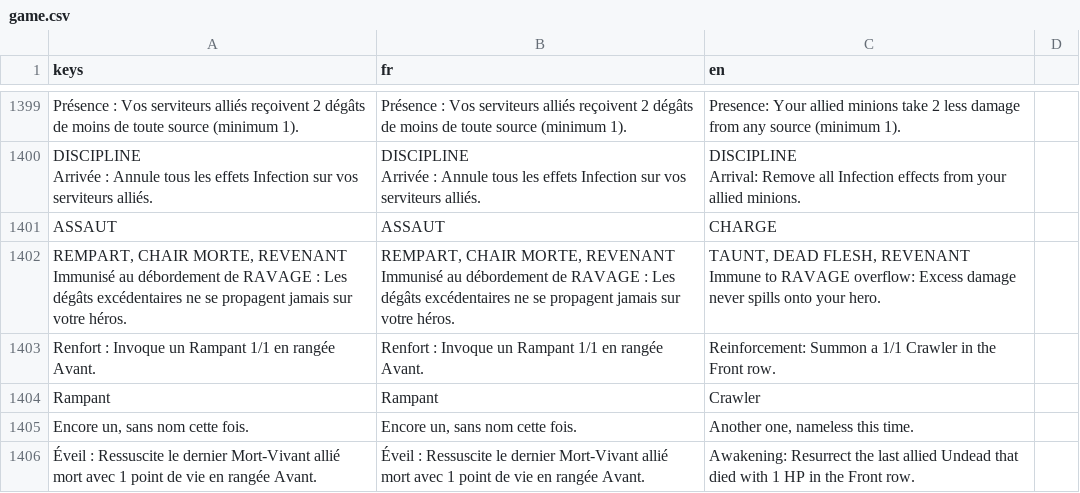
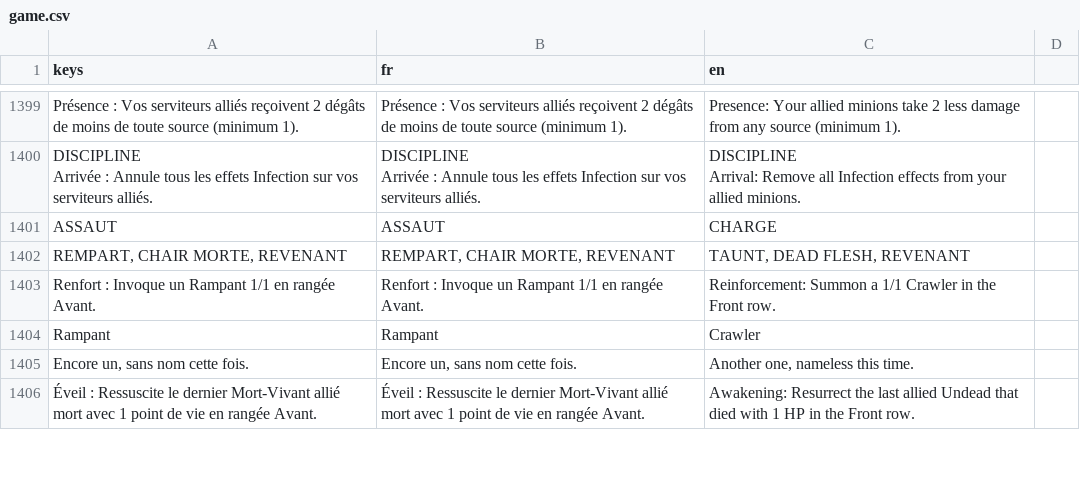
Before and after one commit to Nicolas82200/Wyrdane, a CSV file: translations/game.csv, drawn as a sheet; only a part is shown, gaps mark what is left out.

Commit message:
fix: strip Decayed Colossus down to its keywords, no active effect
Remove blocks_overkill, the empty OnDamaged trigger and the RAVAGE
overflow description line — the card is meant to be keywords-only
(REMPART, CHAIR MORTE, REVENANT).

```diff
--- a/translations/game.csv
+++ b/translations/game.csv
@@ -1704,6 +1704,3 @@ Arrival: Remove all Infection effects from your allied minions."
 "ASSAUT","ASSAUT","CHARGE"
-"REMPART, CHAIR MORTE, REVENANT
-Immunisé au débordement de RAVAGE : Les dégâts excédentaires ne se propagent jamais sur votre héros.","REMPART, CHAIR MORTE, REVENANT
-Immunisé au débordement de RAVAGE : Les dégâts excédentaires ne se propagent jamais sur votre héros.","TAUNT, DEAD FLESH, REVENANT
-Immune to RAVAGE overflow: Excess damage never spills onto your hero."
+"REMPART, CHAIR MORTE, REVENANT","REMPART, CHAIR MORTE, REVENANT","TAUNT, DEAD FLESH, REVENANT"
 "Renfort : Invoque un Rampant 1/1 en rangée Avant.","Renfort : Invoque un Rampant 1/1 en rangée Avant.","Reinforcement: Summon a 1/1 Crawler in the Front row."
```
Also changed, not shown: 4 other files.
